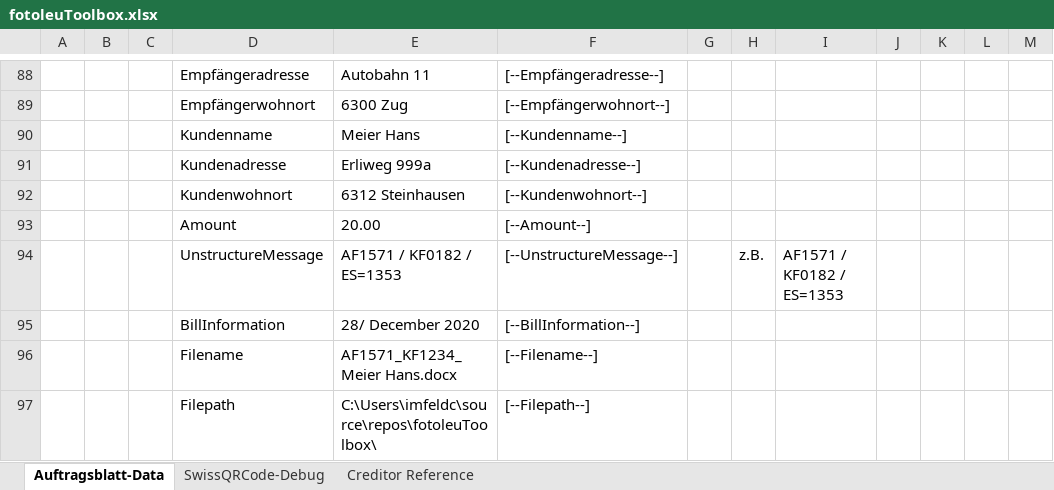
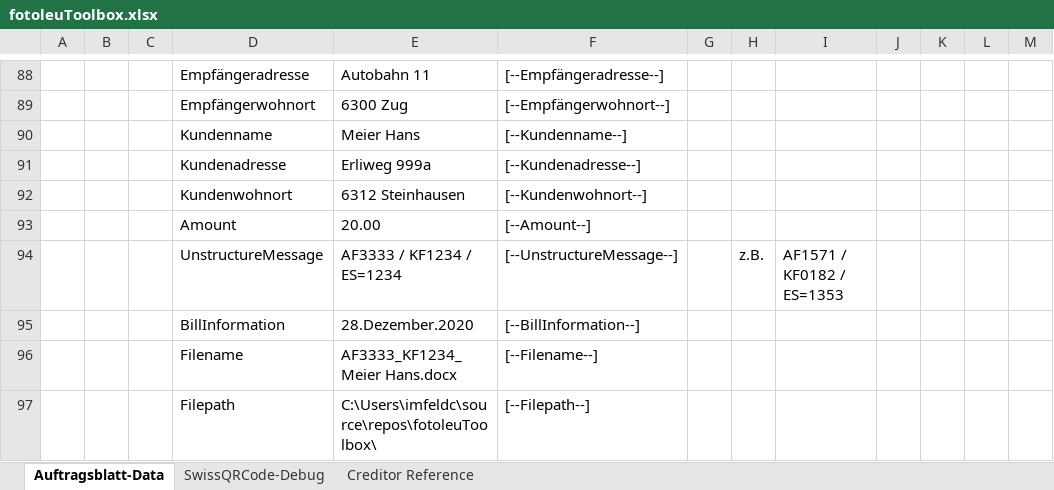
Before and after one commit to ImfeldC/fotoleuToolbox, an Excel workbook: fotoleuToolbox.xlsx, sheet Auftragsblatt-Data, drawn as a sheet; only a part is shown, gaps mark what is left out; values as stored, in another font and other column widths than the file's, no borders; table styles not drawn; the diff covers the shown part only; the diff names each change by its address in the sheet, - before the commit and + after, or states it on an @@ line.

```diff
--- a/fotoleuToolbox.xlsx (sheet Auftragsblatt-Data)
+++ b/fotoleuToolbox.xlsx (sheet Auftragsblatt-Data)
-E94: AF1571 / KF0182 / ES=1353
+E94: AF3333 / KF1234 / ES=1234
-E95: 28/ December 2020
+E95: 28.Dezember.2020
-E96: AF1571_KF1234_Meier Hans.docx
+E96: AF3333_KF1234_Meier Hans.docx
```
Also changed, not shown: 1 added row, 10 edited cells and cell formats elsewhere in this sheet, sheet SwissQRCode-Debug, charts or pictures, 2 other files.
